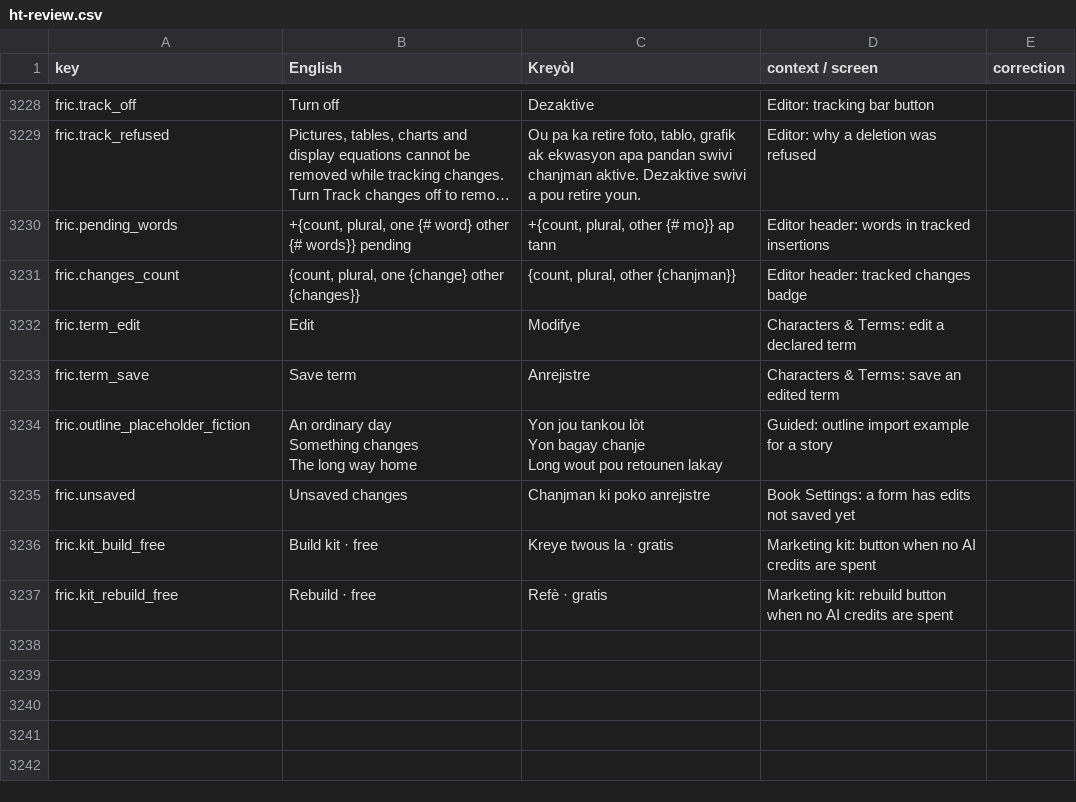
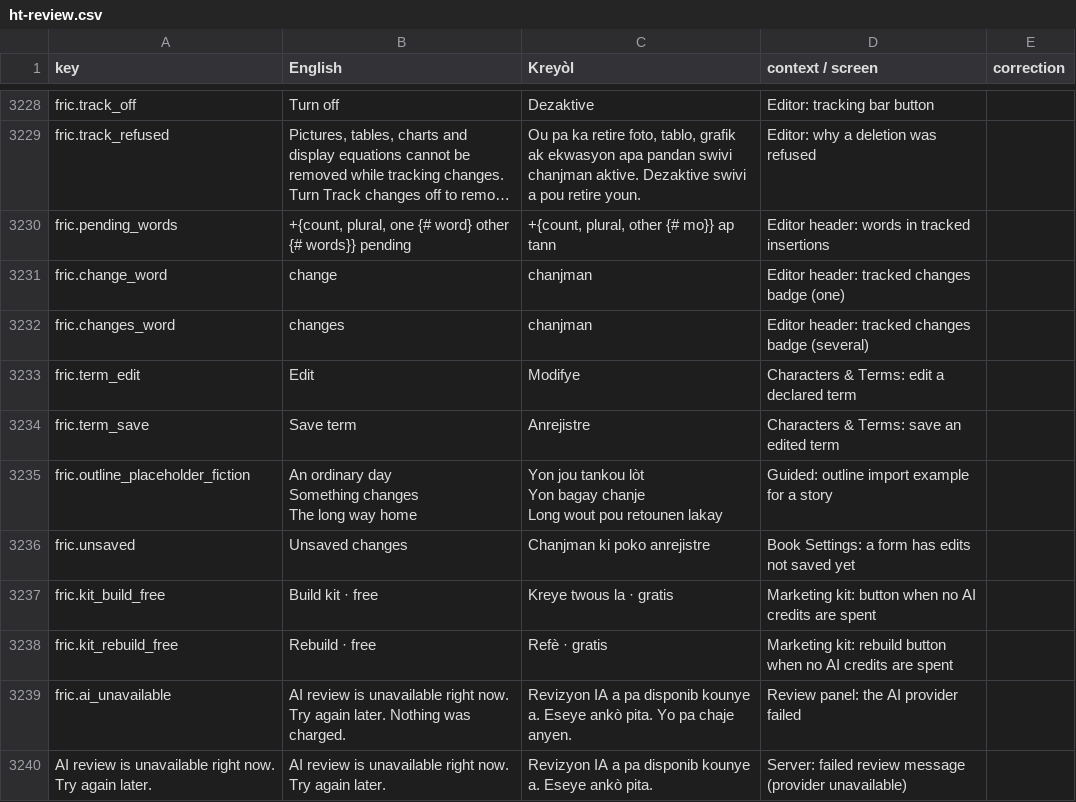
Before and after one commit to michelevens/Editons, a CSV file: docs/i18n/ht-review.csv, drawn as a sheet; only a part is shown, gaps mark what is left out; long unchanged cells end in …; removed rows and columns are numbered as before the commit, all else as after; the diff names each change by its address in the sheet, - before the commit and + after, or states it on an @@ line.

```diff
--- a/docs/i18n/ht-review.csv
+++ b/docs/i18n/ht-review.csv
-row 3231: fric.changes_count | {count, plural, one {change} other {changes}} | {count, plural, other {chanjman}} | Editor header: tracked changes badge
+row 3231: fric.change_word | change | chanjman | Editor header: tracked changes badge (one)
+row 3232: fric.changes_word | changes | chanjman | Editor header: tracked changes badge (several)
+row 3239: fric.ai_unavailable | AI review is unavailable right now. Try again later. Nothing was charged. | Revizyon IA a pa disponib kounye a. Eseye ankò pita. Yo pa chaje anyen. | Review panel: the AI provider failed
+row 3240: AI review is unavailable right now. Try again later. | AI review is unavailable right now. Try again later. | Revizyon IA a pa disponib kounye a. Eseye ankò pita. | Server: failed review message (provider unavailable)
```
Also changed, not shown: docs/i18n/fr-review.csv, 13 other files.
